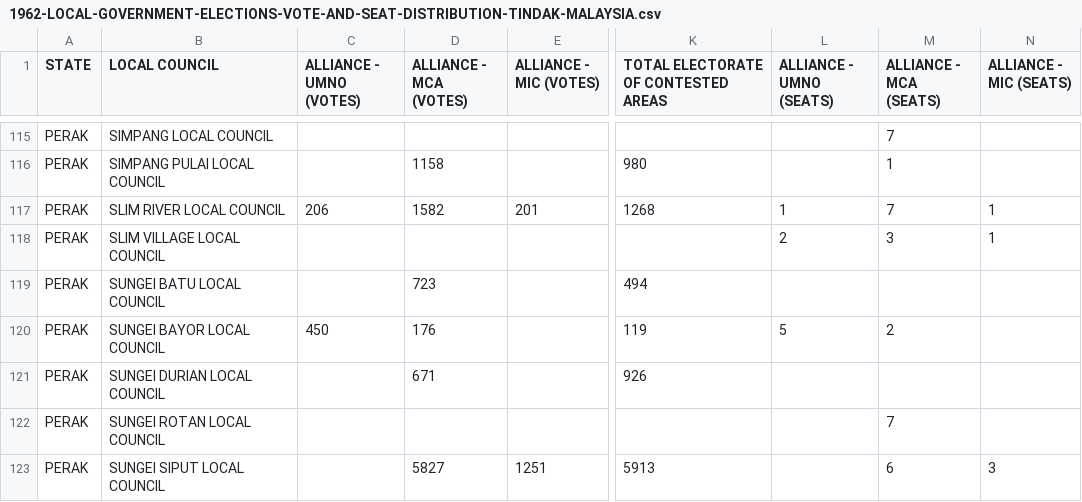
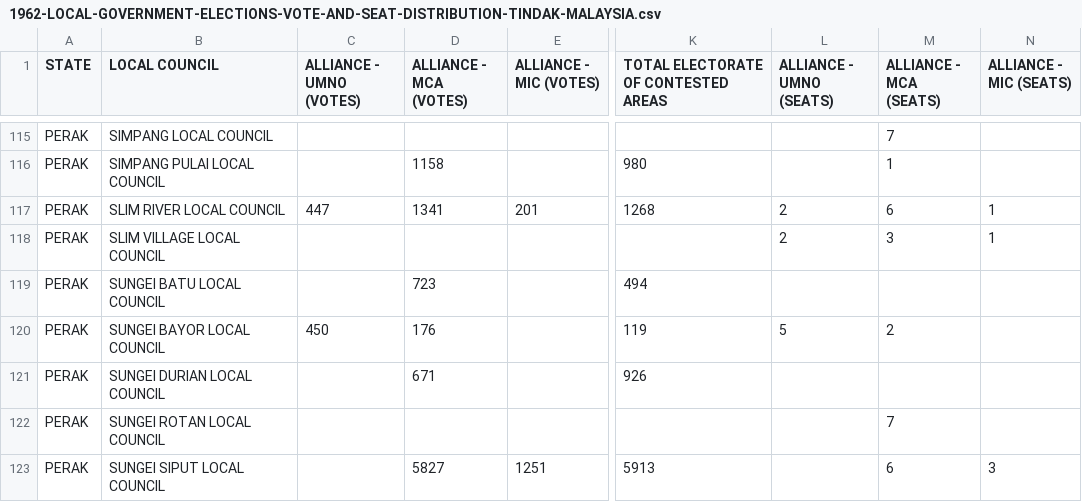
Before and after one commit to TindakMalaysia/LOCAL-GOVERNMENT-ELECTIONS, a CSV file: 1962-MALAYA-LOCAL-GOVERNMENT-ELECTIONS/1962-LOCAL-GOVERNMENT-ELECTIONS-VOTE-AND-SEAT-DISTRIBUTION-TINDAK-MALAYSIA.csv, drawn as a sheet; only a part is shown, gaps mark what is left out; the diff names each change by its address in the sheet, - before the commit and + after, or states it on an @@ line.

Commit message:
Add files via upload

```diff
--- a/1962-MALAYA-LOCAL-GOVERNMENT-ELECTIONS/1962-LOCAL-GOVERNMENT-ELECTIONS-VOTE-AND-SEAT-DISTRIBUTION-TINDAK-MALAYSIA.csv
+++ b/1962-MALAYA-LOCAL-GOVERNMENT-ELECTIONS/1962-LOCAL-GOVERNMENT-ELECTIONS-VOTE-AND-SEAT-DISTRIBUTION-TINDAK-MALAYSIA.csv
-C117 (ALLIANCE - UMNO (VOTES)): 206
+C117 (ALLIANCE - UMNO (VOTES)): 447
-D117 (ALLIANCE - MCA (VOTES)): 1582
+D117 (ALLIANCE - MCA (VOTES)): 1341
-L117 (ALLIANCE - UMNO (SEATS)): 1
+L117 (ALLIANCE - UMNO (SEATS)): 2
-M117 (ALLIANCE - MCA (SEATS)): 7
+M117 (ALLIANCE - MCA (SEATS)): 6
```
